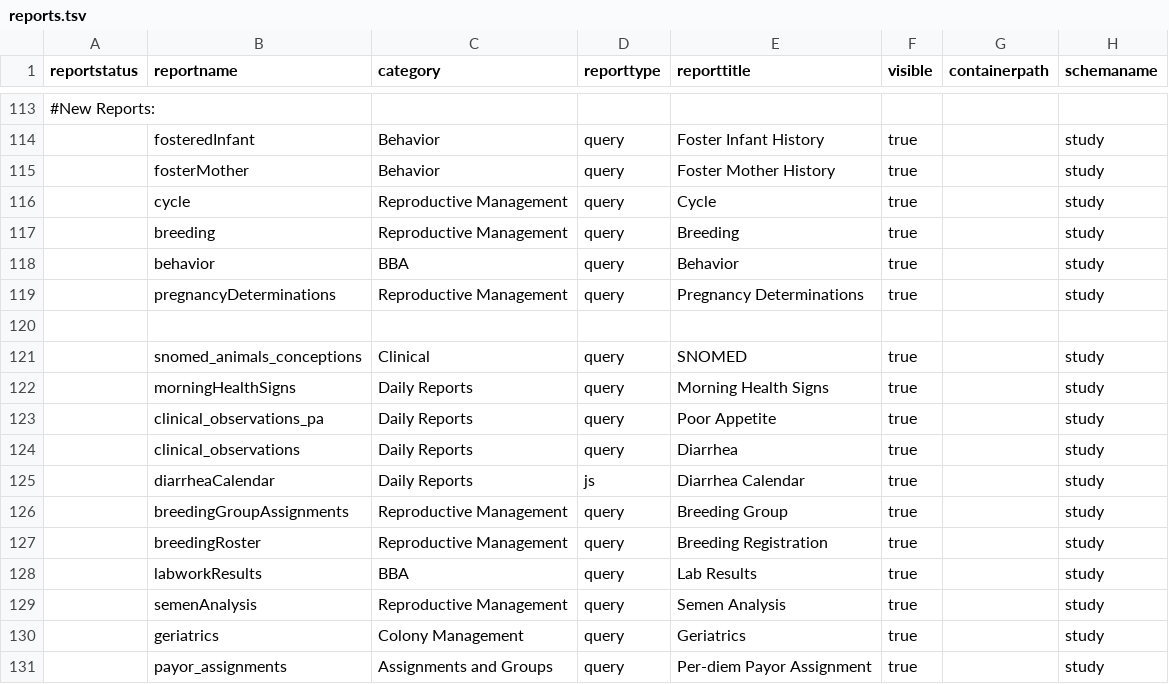
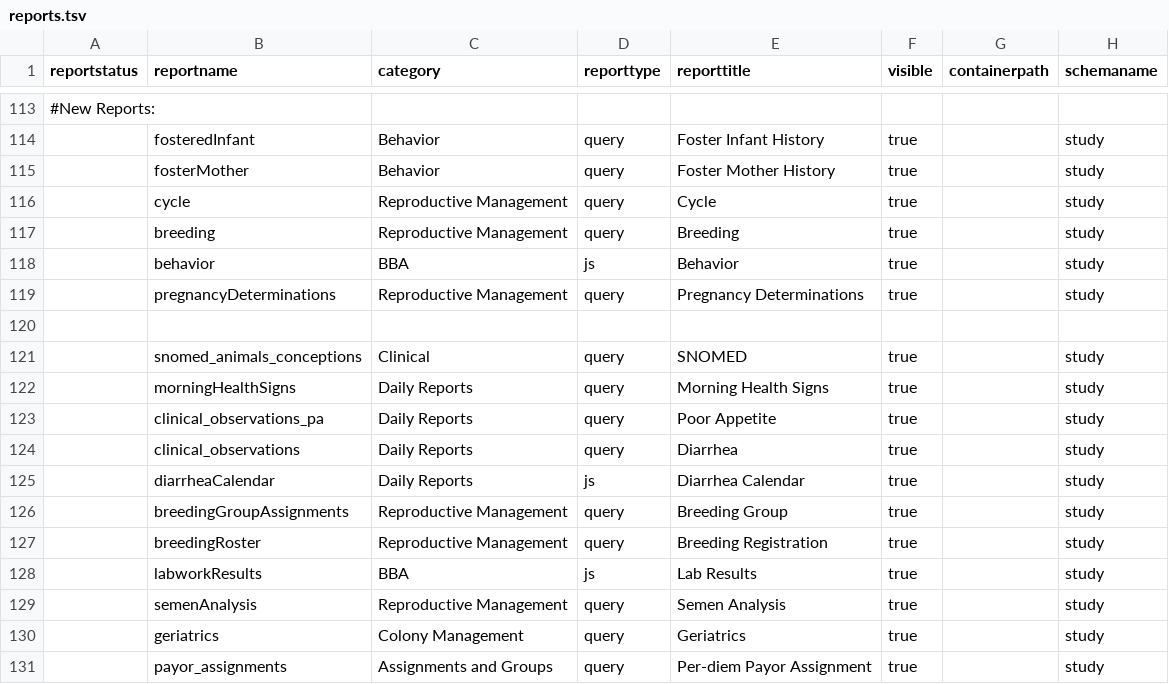
Before and after one commit to LabKey/cnprcEHRModules, a TSV file: cnprc_ehr/resources/data/reports.tsv, drawn as a sheet; only a part is shown, gaps mark what is left out; the diff names each change by its address in the sheet, - before the commit and + after, or states it on an @@ line.

```diff
--- a/cnprc_ehr/resources/data/reports.tsv
+++ b/cnprc_ehr/resources/data/reports.tsv
-D118 (reporttype): query
+D118 (reporttype): js
-D128 (reporttype): query
+D128 (reporttype): js
```
Also changed, not shown: 4 other files.
